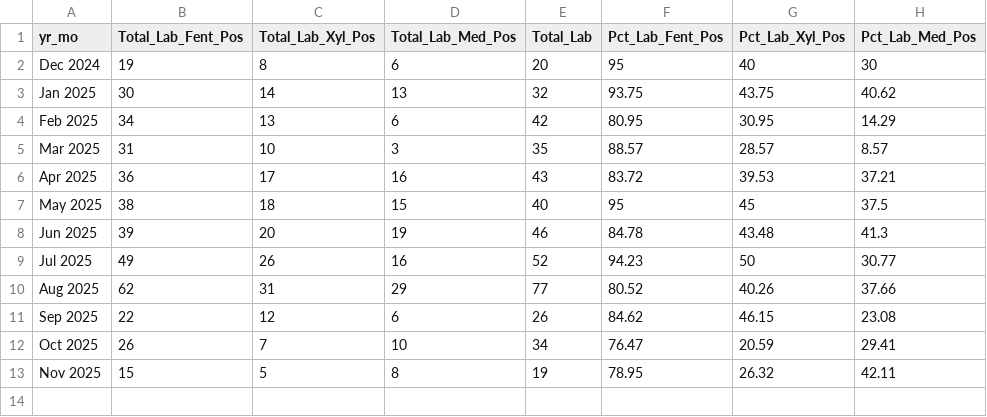
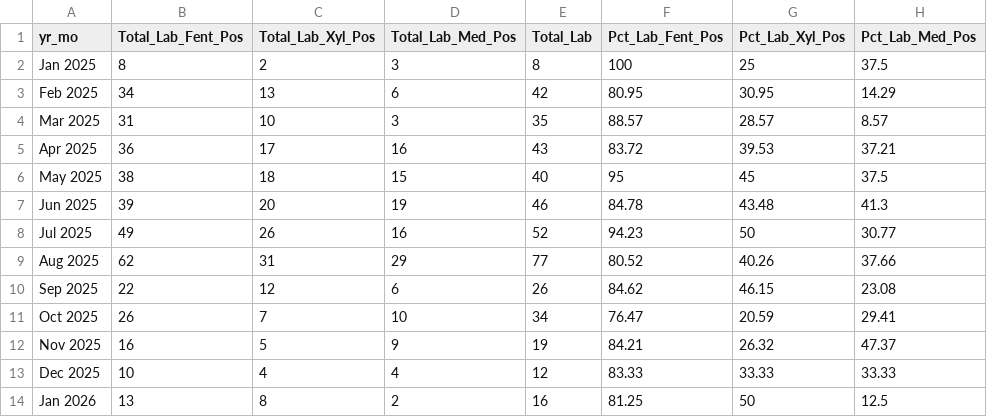
Before and after one commit to nychealth/drugchecking-data, a CSV file: data-tables/data_multipanel_positivity.csv, drawn as a sheet.

```diff
--- a/data-tables/data_multipanel_positivity.csv
+++ b/data-tables/data_multipanel_positivity.csv
@@ -1,4 +1,3 @@
 "yr_mo","Total_Lab_Fent_Pos","Total_Lab_Xyl_Pos","Total_Lab_Med_Pos","Total_Lab","Pct_Lab_Fent_Pos","Pct_Lab_Xyl_Pos","Pct_Lab_Med_Pos"
-Dec 2024,19,8,6,20,95,40,30
-Jan 2025,30,14,13,32,93.75,43.75,40.62
+Jan 2025,8,2,3,8,100,25,37.5
 Feb 2025,34,13,6,42,80.95,30.95,14.29
@@ -12,2 +11,4 @@ Sep 2025,22,12,6,26,84.62,46.15,23.08
 Oct 2025,26,7,10,34,76.47,20.59,29.41
-Nov 2025,15,5,8,19,78.95,26.32,42.11
+Nov 2025,16,5,9,19,84.21,26.32,47.37
+Dec 2025,10,4,4,12,83.33,33.33,33.33
+Jan 2026,13,8,2,16,81.25,50,12.5
```
Also changed, not shown: data-tables/data_counts_per_month.csv, 2 other files.
